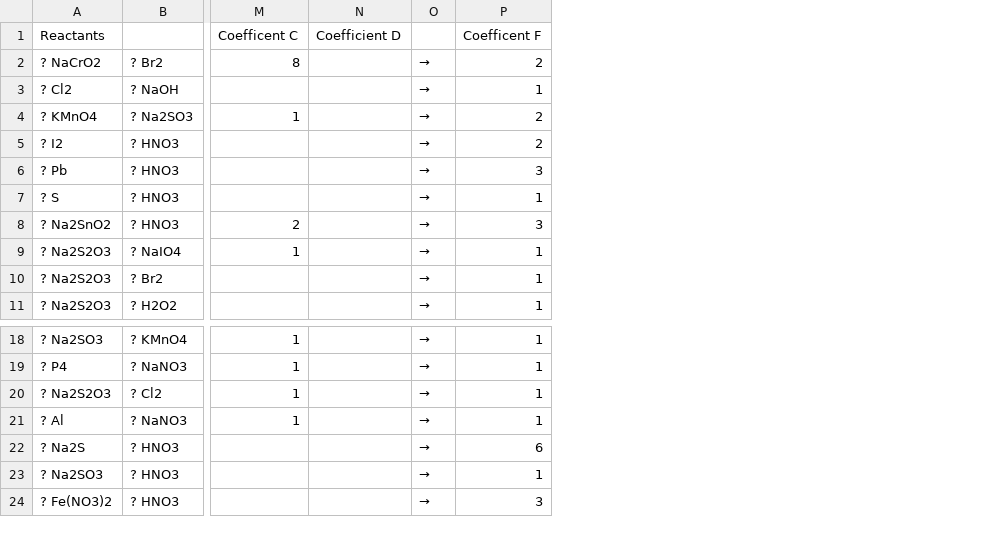
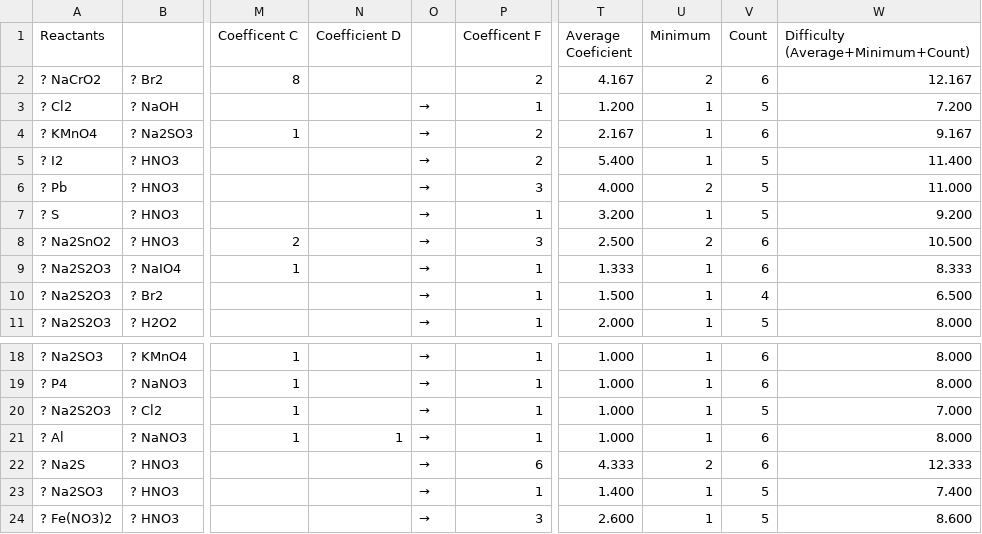
Before and after one commit to DeviceEngineer/deviceengineer.github.io, a CSV file: question.csv, drawn as a sheet; only a part is shown, gaps mark what is left out; the diff names each change by its address in the sheet, - before the commit and + after, or states it on an @@ line.

Commit message:
Add support for difficulty score

```diff
--- a/question.csv
+++ b/question.csv
+column T (Average Coeficient), rows 2-11: 4.167 | 1.200 | 2.167 | 5.400 | 4.000 | 3.200 | 2.500 | 1.333 | 1.500 | 2.000; rows 18-24: 1.000 | 1.000 | 1.000 | 1.000 | 4.333 | 1.400 | 2.600
+column U (Minimum), rows 2-11: 2 | 1 | 1 | 1 | 2 | 1 | 2 | 1 | 1 | 1; rows 18-24: 1 | 1 | 1 | 1 | 2 | 1 | 1
+column V (Count), rows 2-11: 6 | 5 | 6 | 5 | 5 | 5 | 6 | 6 | 4 | 5; rows 18-24: 6 | 6 | 5 | 6 | 6 | 5 | 5
+column W, rows 1-11: Difficulty (Average+Minimum+Count) | 12.167 | 7.200 | 9.167 | 11.400 | 11.000 | 9.200 | 10.500 | 8.333 | 6.500 | 8.000; rows 18-24: 8.000 | 8.000 | 7.000 | 8.000 | 12.333 | 7.400 | 8.600
-O2: →
+O2: (empty)
-N21 (Coefficient D): (empty)
+N21 (Coefficient D): 1
```
Also changed, not shown: 1 other file.
